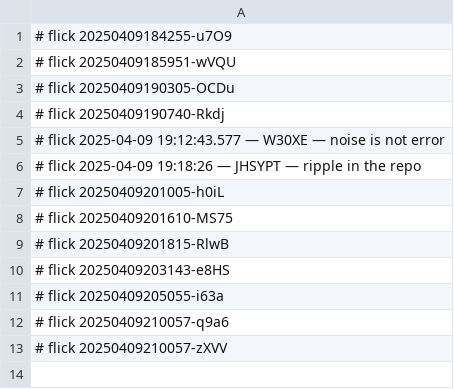
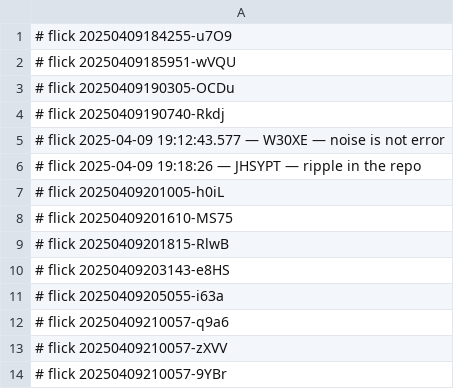
Before and after one commit to abikesa/plant, a CSV file: data/.csv, drawn as a sheet.

Commit message:
data/.csv

```diff
--- a/data/.csv
+++ b/data/.csv
@@ -13 +13,2 @@
 # flick 20250409210057-zXVV
+# flick 20250409210057-9YBr
```
